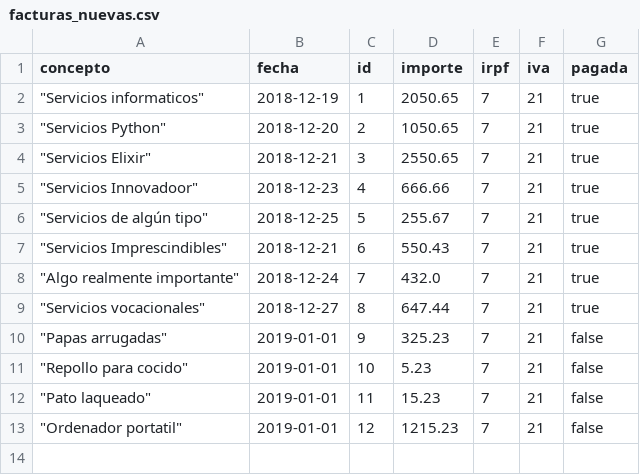
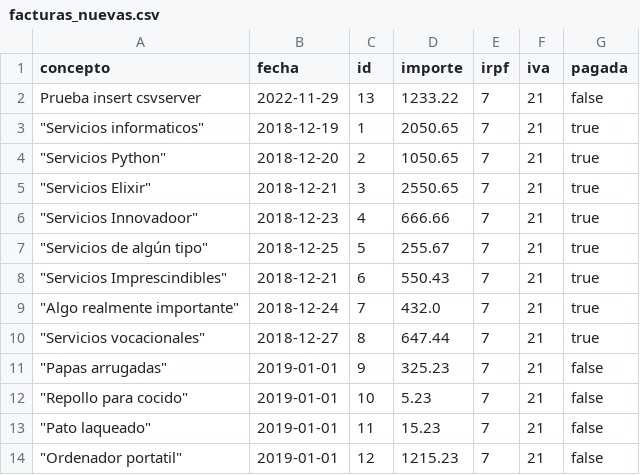
Before and after one commit to ismaelquintana/csv_server, a CSV file: facturas_nuevas.csv, drawn as a sheet; the diff names each change by its address in the sheet, - before the commit and + after, or states it on an @@ line.

Commit message:
Insert function added

```diff
--- a/facturas_nuevas.csv
+++ b/facturas_nuevas.csv
+row 2: Prueba insert csvserver | 2022-11-29 | 13 | 1233.22 | 7 | 21 | false
```
Also changed, not shown: 3 other files.
